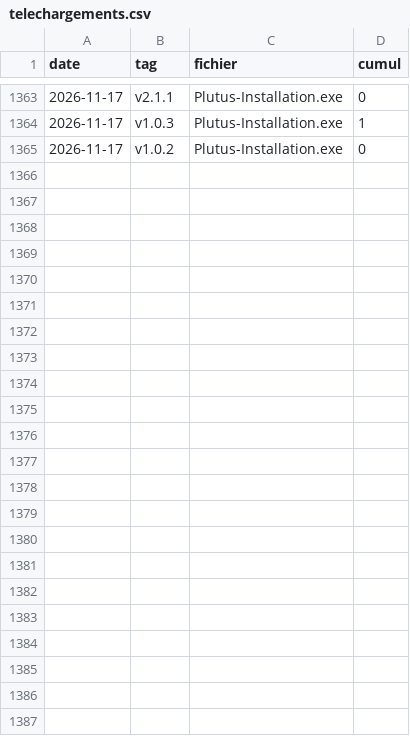
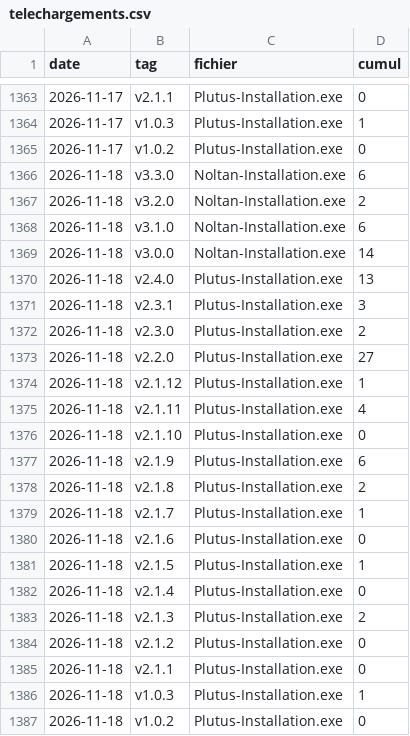
Before and after one commit to venum78160/Noltan, a CSV file: telechargements.csv, drawn as a sheet; only a part is shown, gaps mark what is left out.

```diff
--- a/telechargements.csv
+++ b/telechargements.csv
@@ -1365 +1365,23 @@ date,tag,fichier,cumul
 2026-11-17,"v1.0.2","Plutus-Installation.exe",0
+2026-11-18,"v3.3.0","Noltan-Installation.exe",6
+2026-11-18,"v3.2.0","Noltan-Installation.exe",2
+2026-11-18,"v3.1.0","Noltan-Installation.exe",6
+2026-11-18,"v3.0.0","Noltan-Installation.exe",14
+2026-11-18,"v2.4.0","Plutus-Installation.exe",13
+2026-11-18,"v2.3.1","Plutus-Installation.exe",3
+2026-11-18,"v2.3.0","Plutus-Installation.exe",2
+2026-11-18,"v2.2.0","Plutus-Installation.exe",27
+2026-11-18,"v2.1.12","Plutus-Installation.exe",1
+2026-11-18,"v2.1.11","Plutus-Installation.exe",4
+2026-11-18,"v2.1.10","Plutus-Installation.exe",0
+2026-11-18,"v2.1.9","Plutus-Installation.exe",6
+2026-11-18,"v2.1.8","Plutus-Installation.exe",2
+2026-11-18,"v2.1.7","Plutus-Installation.exe",1
+2026-11-18,"v2.1.6","Plutus-Installation.exe",0
+2026-11-18,"v2.1.5","Plutus-Installation.exe",1
+2026-11-18,"v2.1.4","Plutus-Installation.exe",0
+2026-11-18,"v2.1.3","Plutus-Installation.exe",2
+2026-11-18,"v2.1.2","Plutus-Installation.exe",0
+2026-11-18,"v2.1.1","Plutus-Installation.exe",0
+2026-11-18,"v1.0.3","Plutus-Installation.exe",1
+2026-11-18,"v1.0.2","Plutus-Installation.exe",0
```
